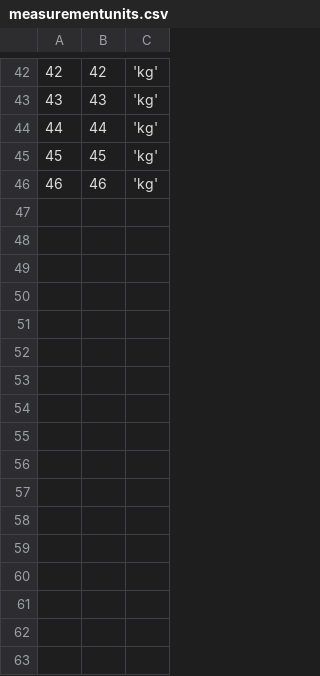
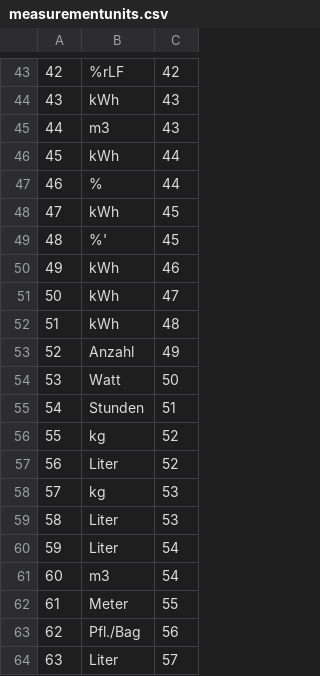
Before and after one commit to Lawdrian/benchmark-system-gb, a CSV file: backend/data/measurementunits.csv, drawn as a sheet; only a part is shown, gaps mark what is left out; removed rows and columns are numbered as before the commit, all else as after; the diff covers the shown part only; the diff names each change by its address in the sheet, - before the commit and + after, or states it on an @@ line.

```diff
--- a/backend/data/measurementunits.csv
+++ b/backend/data/measurementunits.csv
+column B, rows 43-44: %rLF | kWh; rows 47-48: % | kWh; row 50: kWh
-column C, rows 42-46: all 'kg'
+row 45: 44 | m3 | 43
+row 46: 45 | kWh | 44
@@ column A renumbered between rows 47 and 50 @@
+row 49: 48 | %' | 45
+row 51: 50 | kWh | 47
+row 52: 51 | kWh | 48
+row 53: 52 | Anzahl | 49
+row 54: 53 | Watt | 50
+row 55: 54 | Stunden | 51
+row 56: 55 | kg | 52
+row 57: 56 | Liter | 52
+row 58: 57 | kg | 53
+row 59: 58 | Liter | 53
+row 60: 59 | Liter | 54
+row 61: 60 | m3 | 54
+row 62: 61 | Meter | 55
+row 63: 62 | Pfl./Bag | 56
+row 64: 63 | Liter | 57
```
Also changed, not shown: 13 added rows elsewhere in this file, backend/data/measurements.csv, backend/data/optiongroups.csv, 21 other files.
